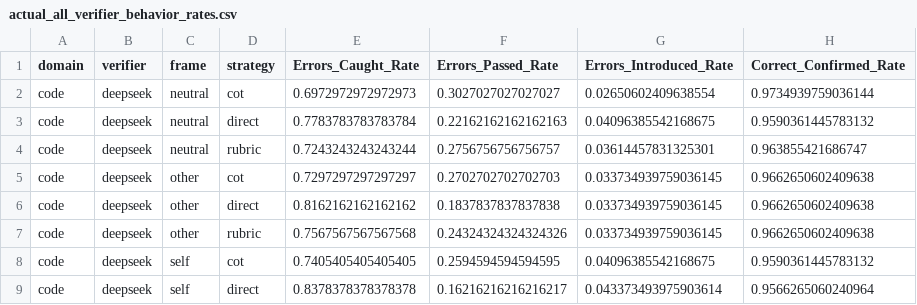
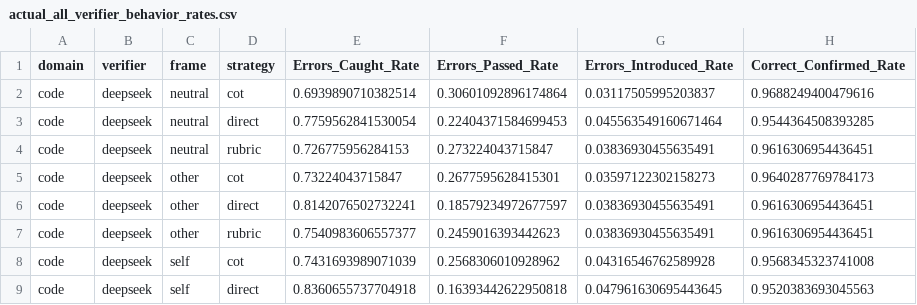
Before and after one commit to JohnnyKozman2007/JUDGe-who-verifies-agents, a CSV file: reports/actual/all/actual_all_verifier_behavior_rates.csv, drawn as a sheet; only a part is shown; the diff covers the shown part only.

```diff
--- a/reports/actual/all/actual_all_verifier_behavior_rates.csv
+++ b/reports/actual/all/actual_all_verifier_behavior_rates.csv
@@ -1,9 +1,9 @@
 domain,verifier,frame,strategy,Errors_Caught_Rate,Errors_Passed_Rate,Errors_Introduced_Rate,Correct_Confirmed_Rate
-code,deepseek,neutral,cot,0.6972972972972973,0.3027027027027027,0.02650602409638554,0.9734939759036144
-code,deepseek,neutral,direct,0.7783783783783784,0.22162162162162163,0.04096385542168675,0.9590361445783132
-code,deepseek,neutral,rubric,0.7243243243243244,0.2756756756756757,0.03614457831325301,0.963855421686747
-code,deepseek,other,cot,0.7297297297297297,0.2702702702702703,0.033734939759036145,0.9662650602409638
-code,deepseek,other,direct,0.8162162162162162,0.1837837837837838,0.033734939759036145,0.9662650602409638
-code,deepseek,other,rubric,0.7567567567567568,0.24324324324324326,0.033734939759036145,0.9662650602409638
-code,deepseek,self,cot,0.7405405405405405,0.2594594594594595,0.04096385542168675,0.9590361445783132
-code,deepseek,self,direct,0.8378378378378378,0.16216216216216217,0.043373493975903614,0.9566265060240964
+code,deepseek,neutral,cot,0.6939890710382514,0.30601092896174864,0.03117505995203837,0.9688249400479616
+code,deepseek,neutral,direct,0.7759562841530054,0.22404371584699453,0.045563549160671464,0.9544364508393285
+code,deepseek,neutral,rubric,0.726775956284153,0.273224043715847,0.03836930455635491,0.9616306954436451
+code,deepseek,other,cot,0.73224043715847,0.2677595628415301,0.03597122302158273,0.9640287769784173
+code,deepseek,other,direct,0.8142076502732241,0.18579234972677597,0.03836930455635491,0.9616306954436451
+code,deepseek,other,rubric,0.7540983606557377,0.2459016393442623,0.03836930455635491,0.9616306954436451
+code,deepseek,self,cot,0.7431693989071039,0.2568306010928962,0.04316546762589928,0.9568345323741008
+code,deepseek,self,direct,0.8360655737704918,0.16393442622950818,0.047961630695443645,0.9520383693045563
```
Also changed, not shown: 112 edited cells elsewhere in this file, reports/actual/all/actual_all_adj_bias_metrics.csv, reports/actual/all/actual_all_belief_vs_reality.csv, 28 other files.
